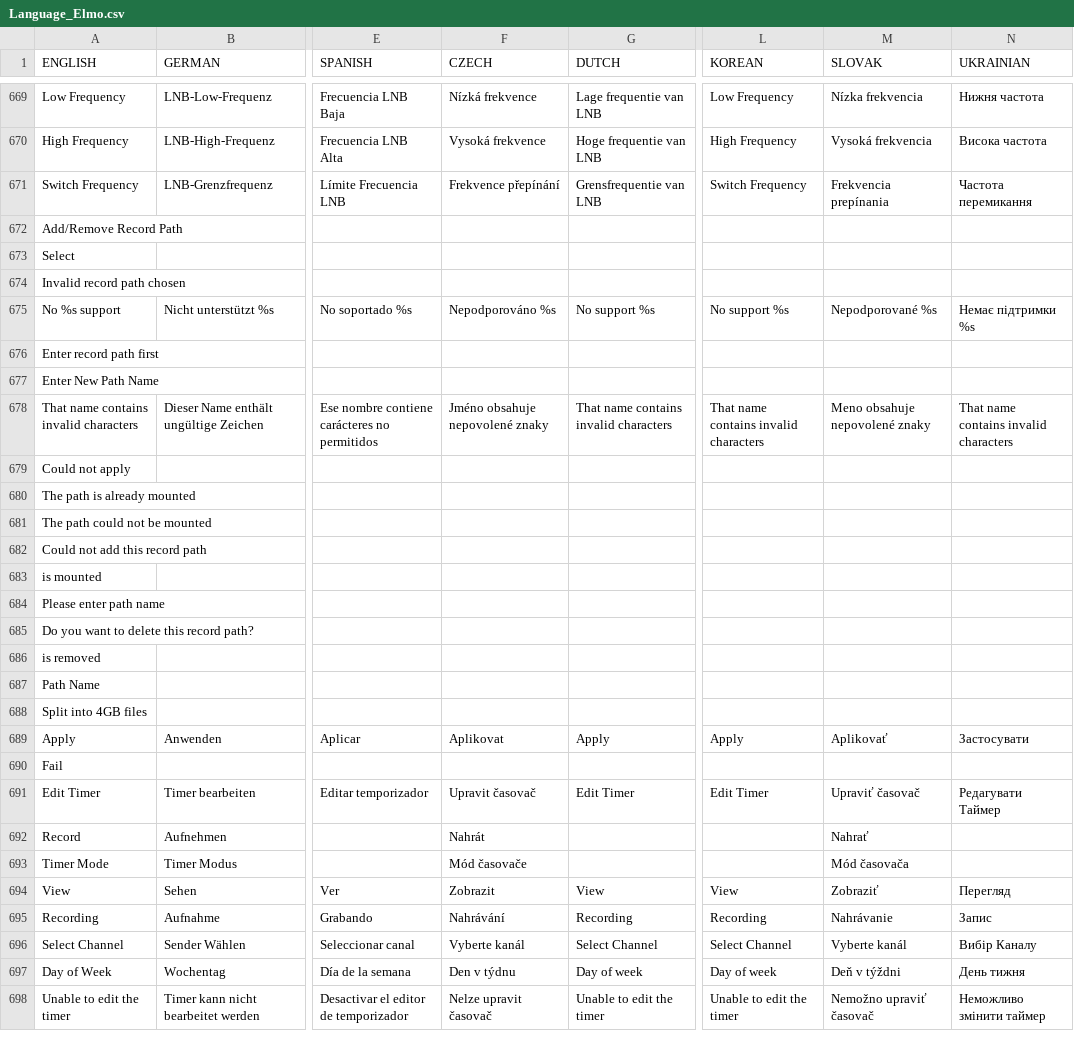
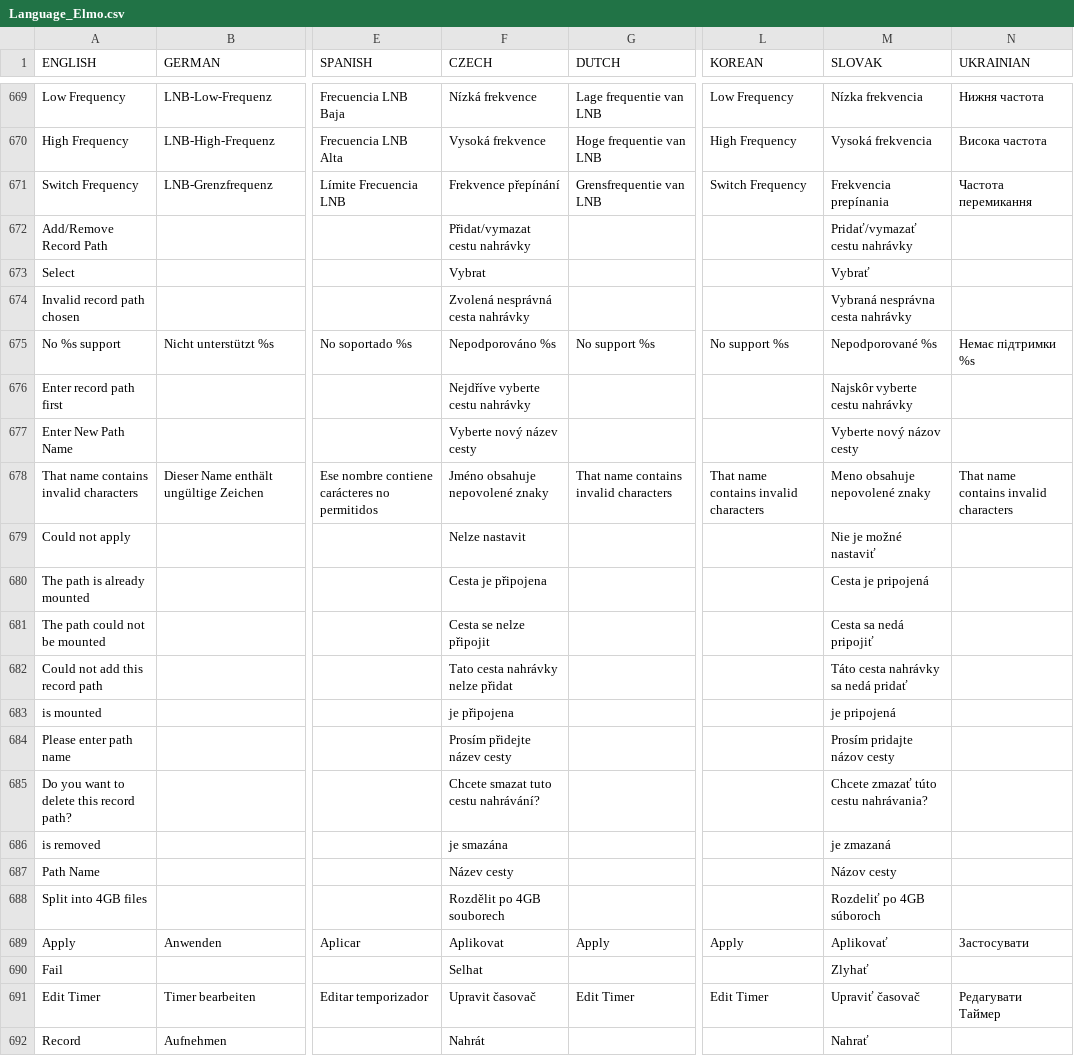
Before and after one commit to prismcube/script.mbox, a CSV file: pvr/gui/windows/Language_Elmo.csv, drawn as a sheet; only a part is shown, gaps mark what is left out; the shorter side is filled out with more unchanged rows; the diff covers the shown part only; the diff names each change by its address in the sheet, - before the commit and + after, or states it on an @@ line.

Commit message:
Updated Slovak and Czech translation

```diff
--- a/pvr/gui/windows/Language_Elmo.csv
+++ b/pvr/gui/windows/Language_Elmo.csv
-F672 (CZECH): (empty)
+F672 (CZECH): Přidat/vymazat cestu nahrávky
-M672 (SLOVAK): (empty)
+M672 (SLOVAK): Pridať/vymazať cestu nahrávky
-F673 (CZECH): (empty)
+F673 (CZECH): Vybrat
-M673 (SLOVAK): (empty)
+M673 (SLOVAK): Vybrať
-F674 (CZECH): (empty)
+F674 (CZECH): Zvolená nesprávná cesta nahrávky
-M674 (SLOVAK): (empty)
+M674 (SLOVAK): Vybraná nesprávna cesta nahrávky
-F676 (CZECH): (empty)
+F676 (CZECH): Nejdříve vyberte cestu nahrávky
-M676 (SLOVAK): (empty)
+M676 (SLOVAK): Najskôr vyberte cestu nahrávky
-F677 (CZECH): (empty)
+F677 (CZECH): Vyberte nový název cesty
-M677 (SLOVAK): (empty)
+M677 (SLOVAK): Vyberte nový názov cesty
-F679 (CZECH): (empty)
+F679 (CZECH): Nelze nastavit
-M679 (SLOVAK): (empty)
+M679 (SLOVAK): Nie je možné nastaviť
-F680 (CZECH): (empty)
+F680 (CZECH): Cesta je připojena
-M680 (SLOVAK): (empty)
+M680 (SLOVAK): Cesta je pripojená
-F681 (CZECH): (empty)
+F681 (CZECH): Cesta se nelze připojit
-M681 (SLOVAK): (empty)
+M681 (SLOVAK): Cesta sa nedá pripojiť
-F682 (CZECH): (empty)
+F682 (CZECH): Tato cesta nahrávky nelze přidat
-M682 (SLOVAK): (empty)
+M682 (SLOVAK): Táto cesta nahrávky sa nedá pridať
-F683 (CZECH): (empty)
+F683 (CZECH): je připojena
-M683 (SLOVAK): (empty)
+M683 (SLOVAK): je pripojená
-F684 (CZECH): (empty)
+F684 (CZECH): Prosím přidejte název cesty
-M684 (SLOVAK): (empty)
+M684 (SLOVAK): Prosím pridajte názov cesty
-F685 (CZECH): (empty)
+F685 (CZECH): Chcete smazat tuto cestu nahrávání?
-M685 (SLOVAK): (empty)
+M685 (SLOVAK): Chcete zmazať túto cestu nahrávania?
-F686 (CZECH): (empty)
+F686 (CZECH): je smazána
-M686 (SLOVAK): (empty)
+M686 (SLOVAK): je zmazaná
-F687 (CZECH): (empty)
+F687 (CZECH): Název cesty
-M687 (SLOVAK): (empty)
+M687 (SLOVAK): Názov cesty
-F688 (CZECH): (empty)
+F688 (CZECH): Rozdělit po 4GB souborech
-M688 (SLOVAK): (empty)
+M688 (SLOVAK): Rozdeliť po 4GB súboroch
-F690 (CZECH): (empty)
+F690 (CZECH): Selhat
-M690 (SLOVAK): (empty)
+M690 (SLOVAK): Zlyhať
```
Also changed, not shown: 92 edited cells elsewhere in this file, 2 other files.
